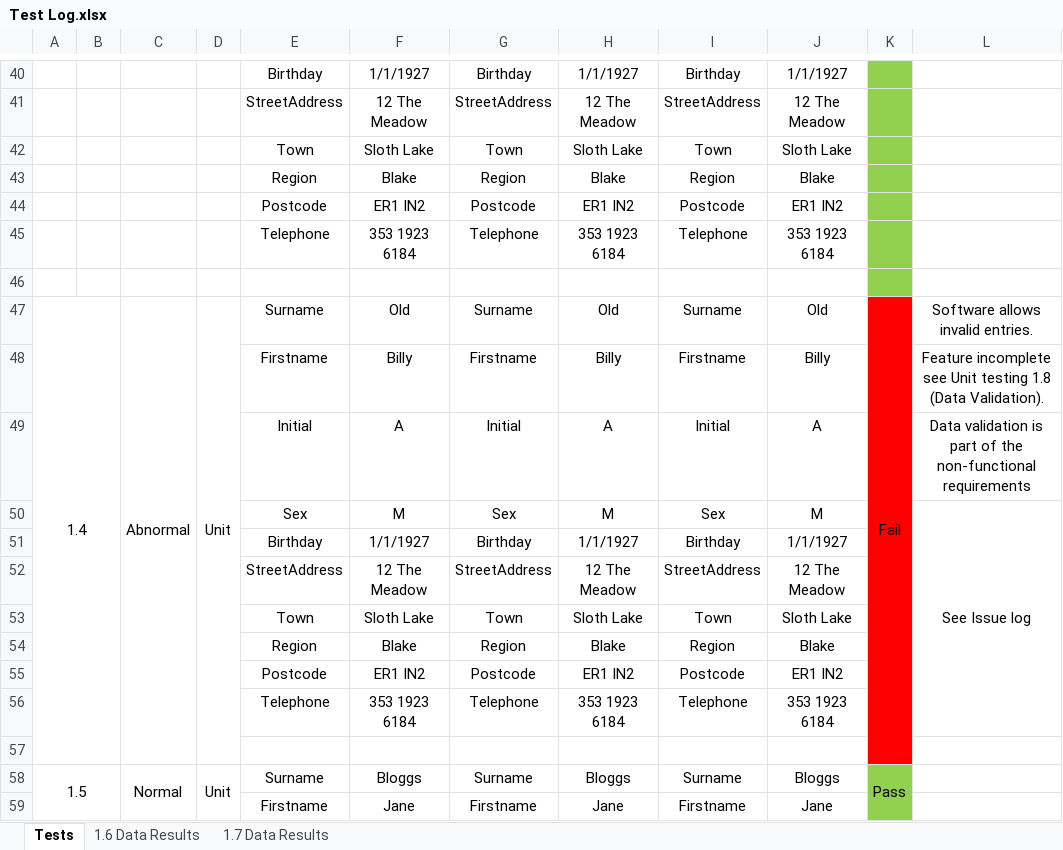
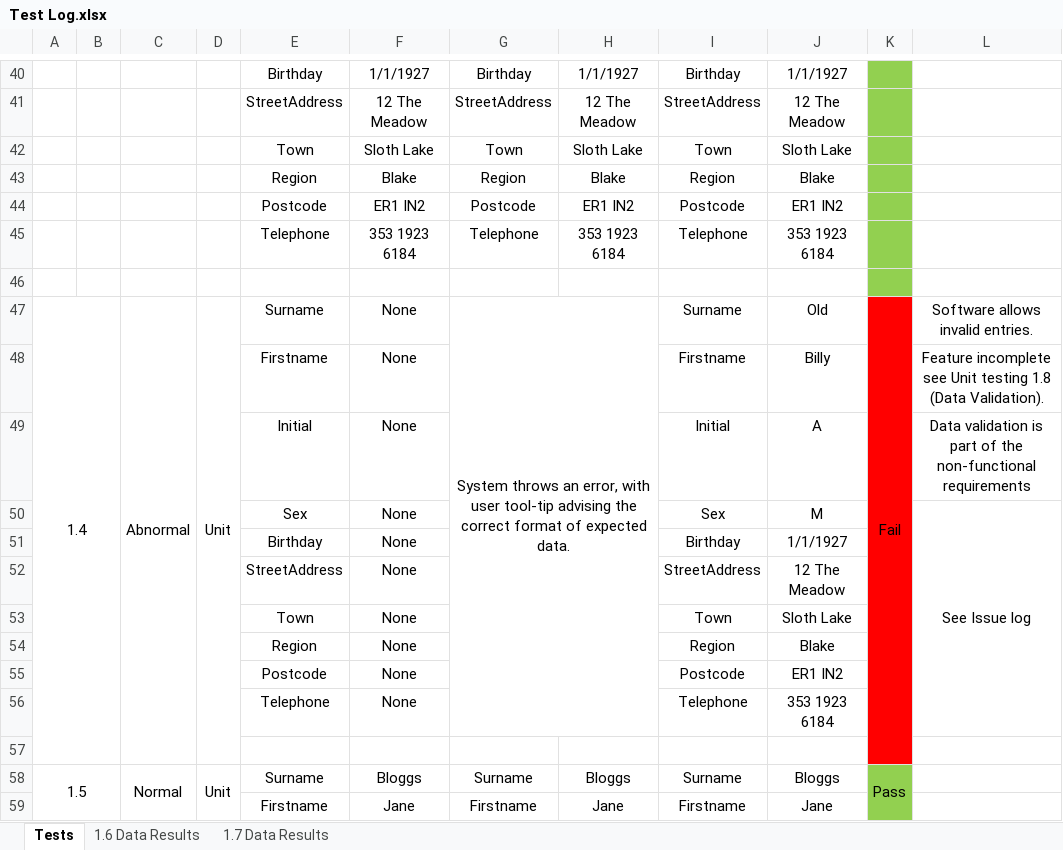
Before and after one commit to CrazeeIvan/ICT_SoftwareApplicationTesting, an Excel workbook: Test Log.xlsx, sheet Tests, drawn as a sheet; only a part is shown, gaps mark what is left out; values as stored, in another font and other column widths than the file's, no borders; the diff covers the shown part only; the diff names each change by its address in the sheet, - before the commit and + after, or states it on an @@ line.

Commit message:
v2.91 - Touched up Test log for test cases that do not require abnormal data inputs.

```diff
--- a/Test Log.xlsx (sheet Tests)
+++ b/Test Log.xlsx (sheet Tests)
-F47: Old
+F47: None
-G47: Surname
+G47: System throws an error, with user tool-tip advising the correct format of expected data.
+G47:H56 merged
-H47: Old
+H47: (empty)
-F48: Billy
+F48: None
-G48: Firstname
+G48: (empty)
-H48: Billy
+H48: (empty)
-F49: A
+F49: None
-G49: Initial
+G49: (empty)
-H49: A
+H49: (empty)
-F50: M
+F50: None
-G50: Sex
+G50: (empty)
-H50: M
+H50: (empty)
-F51: 1/1/1927
+F51: None
-G51: Birthday
+G51: (empty)
-H51: 1/1/1927
+H51: (empty)
-F52: 12 The Meadow
+F52: None
-G52: StreetAddress
+G52: (empty)
-H52: 12 The Meadow
+H52: (empty)
-F53: Sloth Lake
+F53: None
-G53: Town
+G53: (empty)
-H53: Sloth Lake
+H53: (empty)
-F54: Blake
+F54: None
-G54: Region
+G54: (empty)
-H54: Blake
+H54: (empty)
-F55: ER1 IN2
+F55: None
-G55: Postcode
+G55: (empty)
-H55: ER1 IN2
+H55: (empty)
-F56: 353 1923 6184
+F56: None
-G56: Telephone
+G56: (empty)
-H56: 353 1923 6184
+H56: (empty)
```
Also changed, not shown: 13 removed rows, 58 edited cells and merged cells elsewhere in this sheet.
